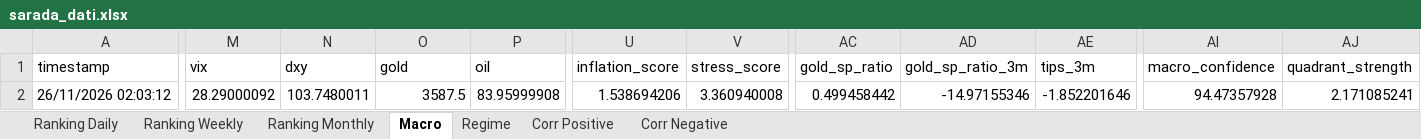
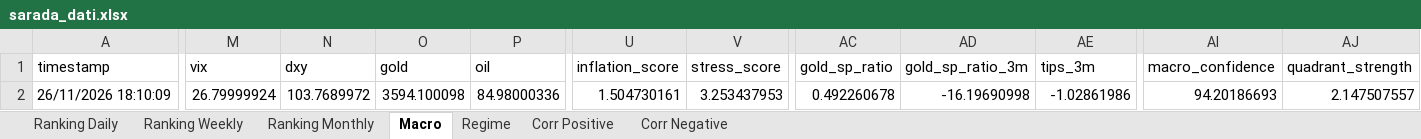
Before and after one commit to giapal96-star/jennifer-trading-dashbord, an Excel workbook: docs/sarada_dati.xlsx, sheet Macro, drawn as a sheet; only a part is shown, gaps mark what is left out; values as stored, in another font and other column widths than the file's, no borders; the diff covers the shown part only; the diff names each change by its address in the sheet, - before the commit and + after, or states it on an @@ line.

```diff
--- a/docs/sarada_dati.xlsx (sheet Macro)
+++ b/docs/sarada_dati.xlsx (sheet Macro)
-A2 (timestamp): 26/11/2026 02:03:12
+A2 (timestamp): 26/11/2026 18:10:09
-M2 (vix): 28.29000092
+M2 (vix): 26.79999924
-N2 (dxy): 103.7480011
+N2 (dxy): 103.7689972
-O2 (gold): 3587.5
+O2 (gold): 3594.100098
-P2 (oil): 83.95999908
+P2 (oil): 84.98000336
-U2 (inflation_score): 1.538694206
+U2 (inflation_score): 1.504730161
-V2 (stress_score): 3.360940008
+V2 (stress_score): 3.253437953
-AC2 (gold_sp_ratio): 0.499458442
+AC2 (gold_sp_ratio): 0.492260678
-AD2 (gold_sp_ratio_3m): -14.97155346
+AD2 (gold_sp_ratio_3m): -16.19690998
-AE2 (tips_3m): -1.852201646
+AE2 (tips_3m): -1.02861986
-AI2 (macro_confidence): 94.47357928
+AI2 (macro_confidence): 94.20186693
-AJ2 (quadrant_strength): 2.171085241
+AJ2 (quadrant_strength): 2.147507557
```
Also changed, not shown: 1 edited cell elsewhere in this sheet, sheet Ranking Daily, sheet Ranking Weekly, sheet Ranking Monthly, sheet Corr Negative, sheet Corr Positive, sheet Regime, 2 other files.
